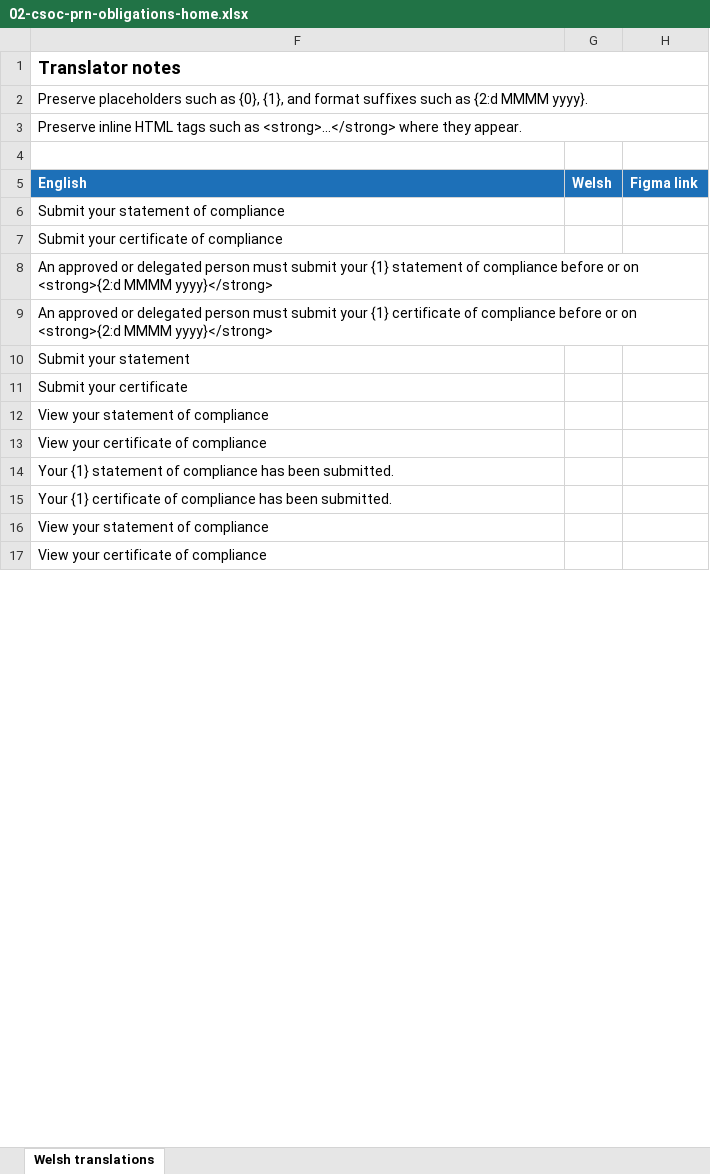
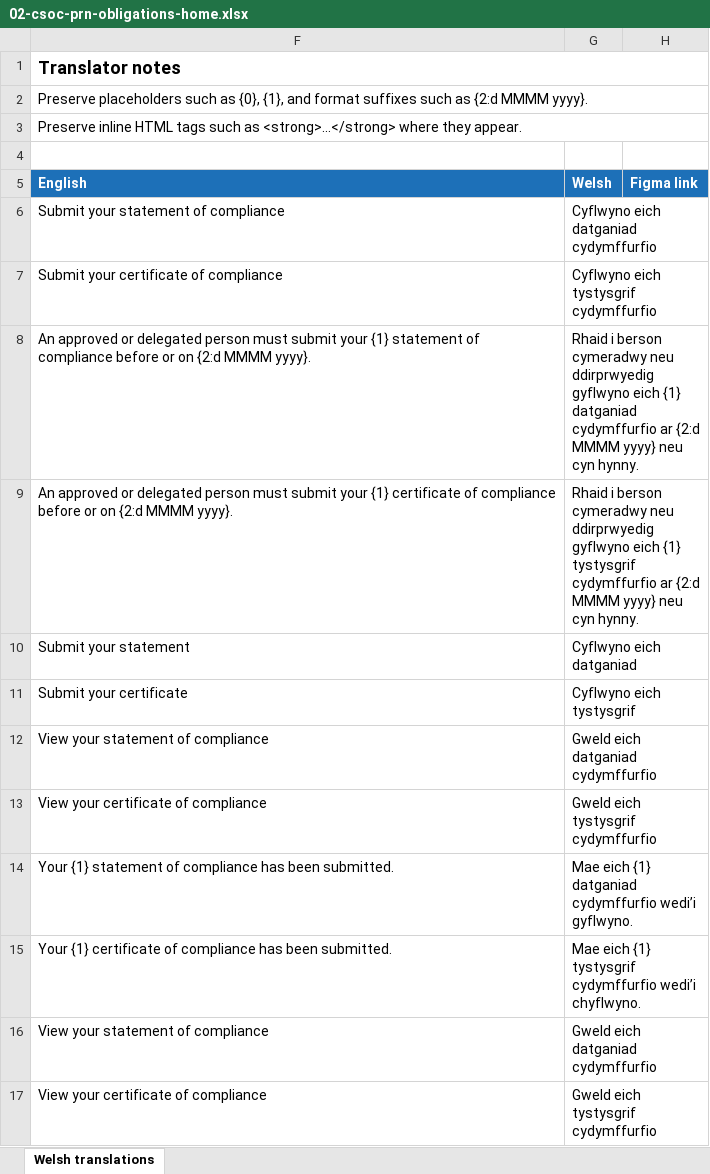
Before and after one commit to DEFRA/epr-packaging-frontend, an Excel workbook: translations/welsh-translations/csoc/xlsx/02-csoc-prn-obligations-home.xlsx, sheet Welsh translations, drawn as a sheet; only a part is shown; values as stored, in another font and other column widths than the file's, no borders; removed rows and columns are numbered as before the commit, all else as after; the diff covers the shown part only; the diff names each change by its address in the sheet, - before the commit and + after, or states it on an @@ line.

Commit message:
MO-517: add welsh translations

```diff
--- a/translations/welsh-translations/csoc/xlsx/02-csoc-prn-obligations-home.xlsx (sheet Welsh translations)
+++ b/translations/welsh-translations/csoc/xlsx/02-csoc-prn-obligations-home.xlsx (sheet Welsh translations)
-G6 (Welsh): (empty)
+G6 (Welsh): Cyflwyno eich datganiad cydymffurfio
-G7 (Welsh): (empty)
+G7 (Welsh): Cyflwyno eich tystysgrif cydymffurfio
-row 8: An approved or delegated person must submit your {1} statement of compliance before or on <strong>{2:d MMMM yyyy}</strong>
-row 9: An approved or delegated person must submit your {1} certificate of compliance before or on <strong>{2:d MMMM yyyy}</strong>
+row 8: An approved or delegated person must submit your {1} statement of compliance before or on {2:d MMMM yyyy}. | Rhaid i berson cymeradwy neu ddirprwyedig gyflwyno eich {1} datganiad cydymffurfio ar {2:d MMMM yyyy} neu cyn hynny.
+row 9: An approved or delegated person must submit your {1} certificate of compliance before or on {2:d MMMM yyyy}. | Rhaid i berson cymeradwy neu ddirprwyedig gyflwyno eich {1} tystysgrif cydymffurfio ar {2:d MMMM yyyy} neu cyn hynny.
-G10 (Welsh): (empty)
+G10 (Welsh): Cyflwyno eich datganiad
-G11 (Welsh): (empty)
+G11 (Welsh): Cyflwyno eich tystysgrif
-G12 (Welsh): (empty)
+G12 (Welsh): Gweld eich datganiad cydymffurfio
-G13 (Welsh): (empty)
+G13 (Welsh): Gweld eich tystysgrif cydymffurfio
-G14 (Welsh): (empty)
+G14 (Welsh): Mae eich {1} datganiad cydymffurfio wedi’i gyflwyno.
-G15 (Welsh): (empty)
+G15 (Welsh): Mae eich {1} tystysgrif cydymffurfio wedi’i chyflwyno.
-G16 (Welsh): (empty)
+G16 (Welsh): Gweld eich datganiad cydymffurfio
-G17 (Welsh): (empty)
+G17 (Welsh): Gweld eich tystysgrif cydymffurfio
```
Also changed, not shown: 2 added rows, 2 removed rows and 8 edited cells elsewhere in this sheet, translations/welsh-translations/csoc/xlsx/01-csoc-account-home.xlsx, 13 other files.
